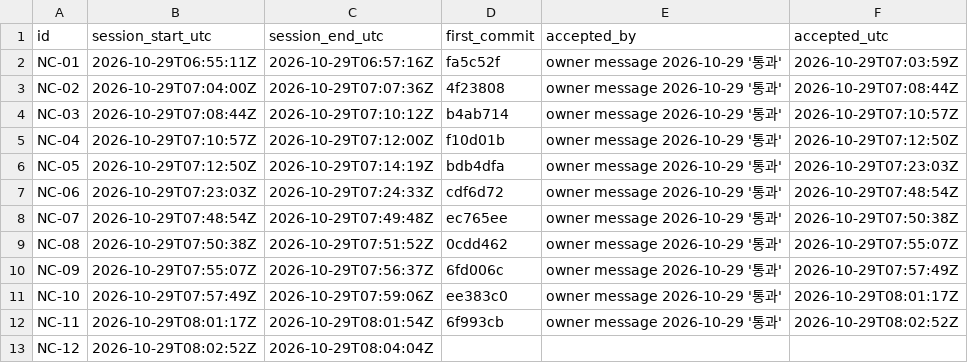
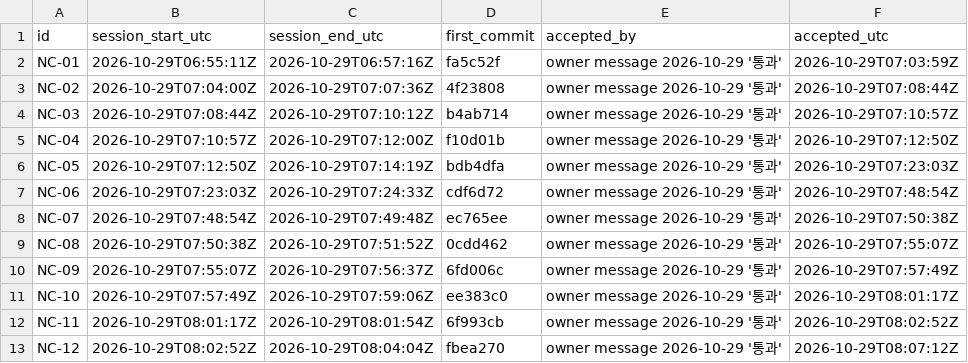
Before and after one commit to rohhj01-droid/red-team-spike, a TSV file: phase3_5/exploratory/cost_log.tsv, drawn as a sheet.

```diff
--- a/phase3_5/exploratory/cost_log.tsv
+++ b/phase3_5/exploratory/cost_log.tsv
@@ -12,2 +12,2 @@ NC-10	2026-10-29T07:57:49Z	2026-10-29T07:59:06Z	ee383c0	owner message 2026-10-29
 NC-11	2026-10-29T08:01:17Z	2026-10-29T08:01:54Z	6f993cb	owner message 2026-10-29 '통과'	2026-10-29T08:02:52Z
-NC-12	2026-10-29T08:02:52Z	2026-10-29T08:04:04Z			
+NC-12	2026-10-29T08:02:52Z	2026-10-29T08:04:04Z	fbea270	owner message 2026-10-29 '통과'	2026-10-29T08:07:12Z
```
Also changed, not shown: phase3_5/exploratory/units.tsv.
